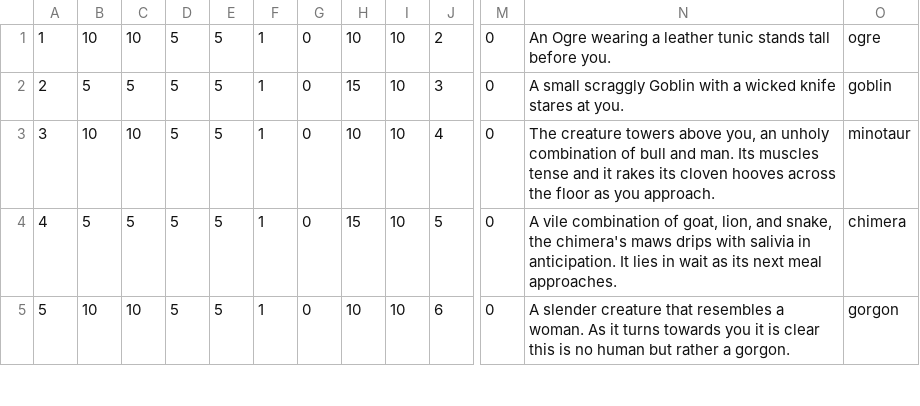
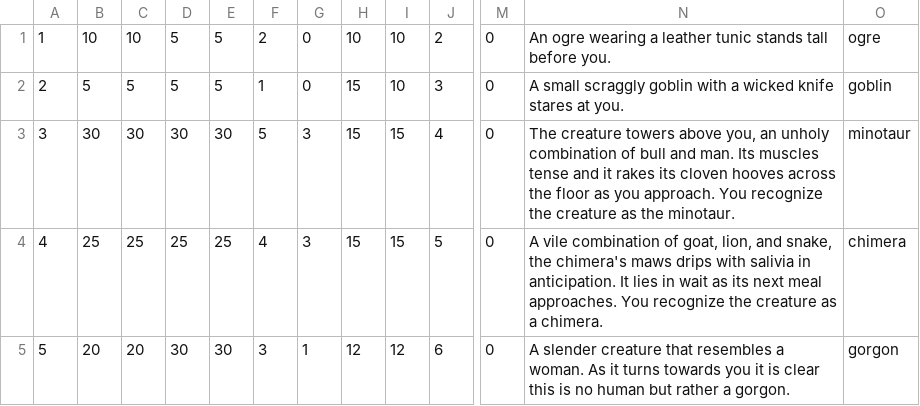
Before and after one commit to andersonjackc/Minotaurs_Labyrinth, a CSV file: src/edu/ycp/CS320_Minotaurs_Labyrinth/tables/Enemy.csv, drawn as a sheet; only a part is shown, gaps mark what is left out; the diff covers the shown part only; the diff names each change by its address in the sheet, - before the commit and + after, or states it on an @@ line.

Commit message:
edited stats and descs

```diff
--- a/src/edu/ycp/CS320_Minotaurs_Labyrinth/tables/Enemy.csv
+++ b/src/edu/ycp/CS320_Minotaurs_Labyrinth/tables/Enemy.csv
-F1: 1
+F1: 2
-N1: An Ogre wearing a…
+N1: An ogre wearing a…
-N2: …small scraggly Goblin with a…
+N2: …small scraggly goblin with a…
-B3: 10
+B3: 30
-C3: 10
+C3: 30
-D3: 5
+D3: 30
-E3: 5
+E3: 30
-F3: 1
+F3: 5
-G3:G4: 0
+G3:G4: 3
-H3: 10
+H3: 15
-I3:I4: 10
+I3:I4: 15
-N3: …you approach.
+N3: …you approach. You recognize the creature as the minotaur.
-B4: 5
+B4: 25
-C4: 5
+C4: 25
-D4: 5
+D4: 25
-E4: 5
+E4: 25
-F4: 1
+F4: 4
-N4: …meal approaches.
+N4: …meal approaches. You recognize the creature as a chimera.
-B5: 10
+B5: 20
-C5: 10
+C5: 20
-D5: 5
+D5: 30
-E5: 5
+E5: 30
-F5: 1
+F5: 3
-G5: 0
+G5: 1
-H5: 10
+H5: 12
-I5: 10
+I5: 12
```
Also changed, not shown: 40 edited cells elsewhere in this file.
